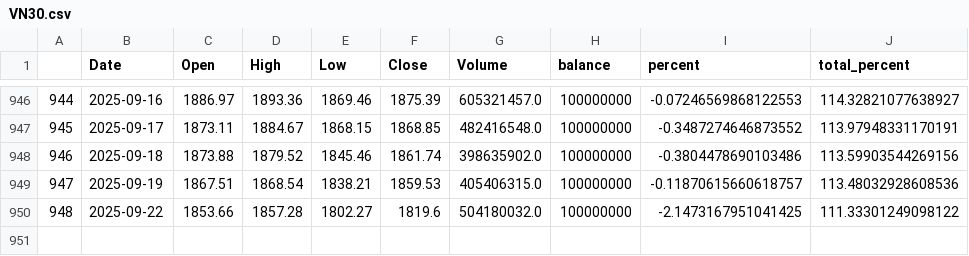
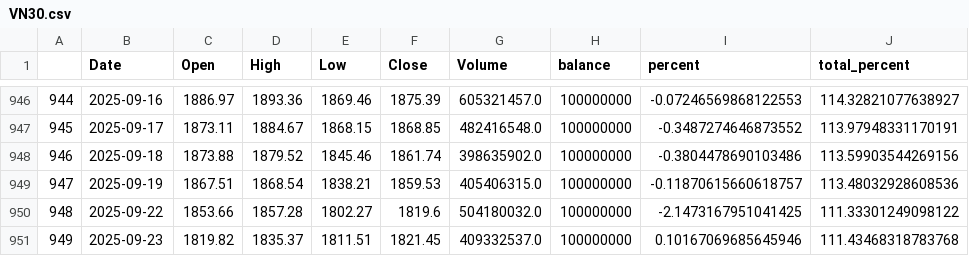
Before and after one commit to nguyenhuyduchieu/pnl, a CSV file: data/VN30.csv, drawn as a sheet; only a part is shown, gaps mark what is left out; the diff names each change by its address in the sheet, - before the commit and + after, or states it on an @@ line.

Commit message:
update 23/9/2025_2

```diff
--- a/data/VN30.csv
+++ b/data/VN30.csv
+row 951: 949 | 2025-09-23 | 1819.82 | 1835.37 | 1811.51 | 1821.45 | 409332537.0 | 100000000 | 0.10167069685645946 | 111.43468318783768
```
